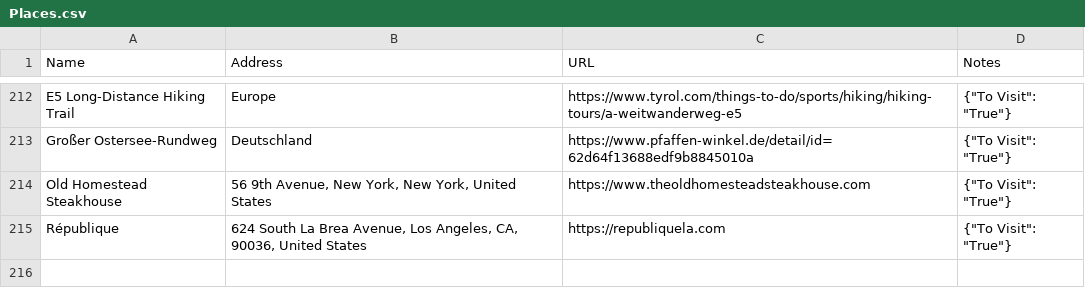
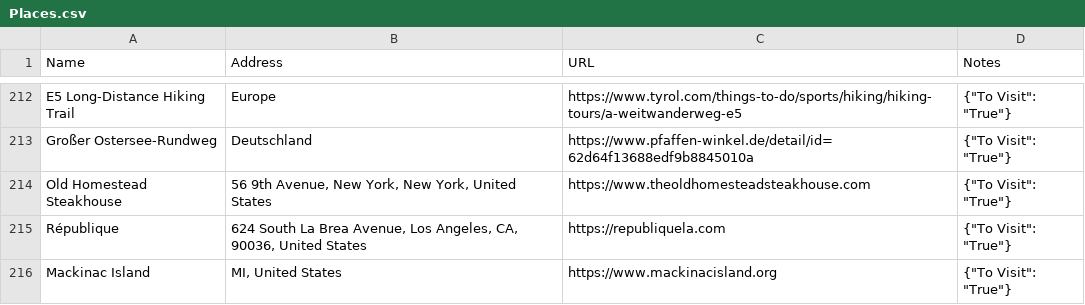
Before and after one commit to davidbailey/Notes, a CSV file: Places.csv, drawn as a sheet; only a part is shown, gaps mark what is left out; the diff names each change by its address in the sheet, - before the commit and + after, or states it on an @@ line.

Commit message:
Update Places.csv

```diff
--- a/Places.csv
+++ b/Places.csv
+row 216: Mackinac Island | MI, United States | https://www.mackinacisland.org | {"To Visit": "True"}
```
